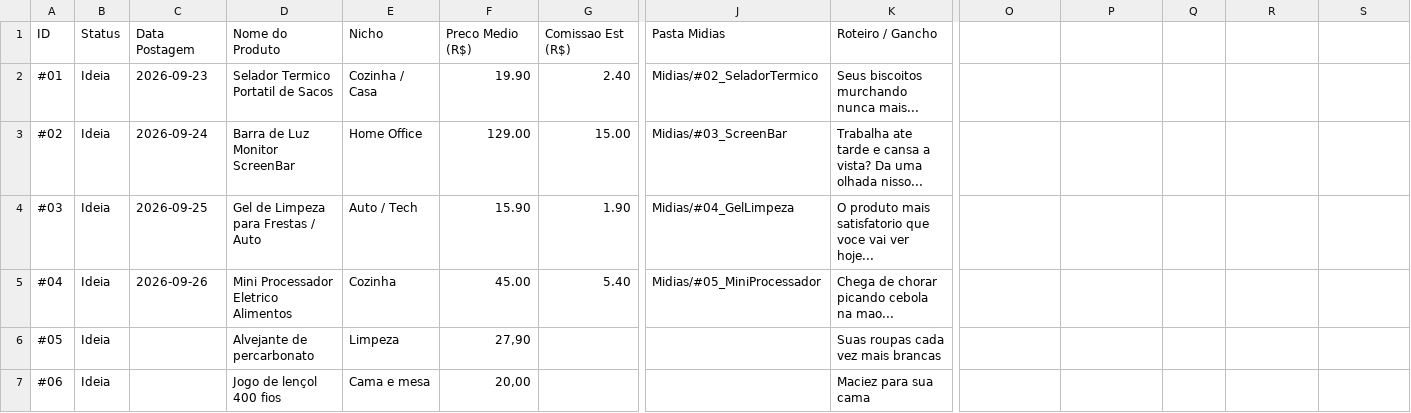
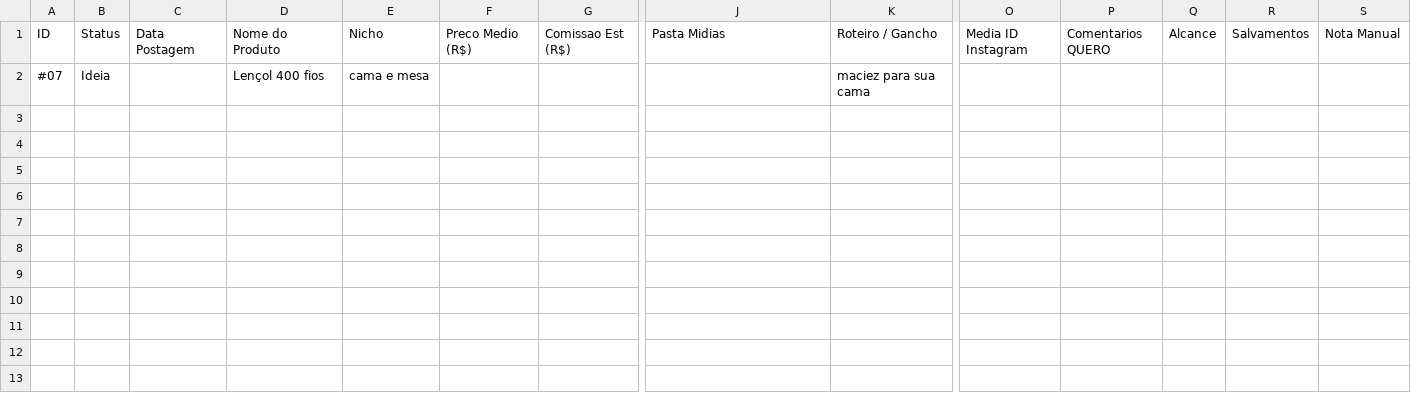
Before and after one commit to heltonhb/fabrica-achadinhos, a CSV file: achados.csv, drawn as a sheet; only a part is shown, gaps mark what is left out; removed rows and columns are numbered as before the commit, all else as after; rows hold the shown columns only; the diff names each change by its address in the sheet, - before the commit and + after, or states it on an @@ line.

Commit message:
refac: porta única sheets.py, estilo no roteiro e ffprobe em voz.py
- sheets.py vira fonte única de ler/salvar produtos (Sheets + fallback CSV local)
- config.py mantém só parse/CSV local (produto_de_linha compartilhado)
- roteirista aceita estilo/persona (ESTILOS) no prompt do Gemini
- pipeline reutiliza roteiro avisando quando houver divergência de estilo
- voz.py valida ffprobe com mensagem clara de instalação
- webhook lê o mapeamento via sheets.ler_produtos
- app.py: bloco de exibição do erro real da API na UI (ativa com o fix do Gemini)
- achados.csv: produto #07 Lençol 400 fios + colunas de métricas
- docs/PLANO_VITRINE.md

```diff
--- a/achados.csv
+++ b/achados.csv
-O1: (empty)
+O1: Media ID Instagram
-P1: (empty)
+P1: Comentarios QUERO
-Q1: (empty)
+Q1: Alcance
-R1: (empty)
+R1: Salvamentos
-S1: (empty)
+S1: Nota Manual
-row 2: #01 | Ideia | 2026-09-23 | Selador Termico Portatil de Sacos | Cozinha / Casa | 19.90 | 2.40 | Midias/#02_SeladorTermico | Seus biscoitos murchando nunca mais...
-row 3: #02 | Ideia | 2026-09-24 | Barra de Luz Monitor ScreenBar | Home Office | 129.00 | 15.00 | Midias/#03_ScreenBar | Trabalha ate tarde e cansa a vista? Da uma olhada nisso...
-row 4: #03 | Ideia | 2026-09-25 | Gel de Limpeza para Frestas / Auto | Auto / Tech | 15.90 | 1.90 | Midias/#04_GelLimpeza | O produto mais satisfatorio que voce vai ver hoje...
-row 5: #04 | Ideia | 2026-09-26 | Mini Processador Eletrico Alimentos | Cozinha | 45.00 | 5.40 | Midias/#05_MiniProcessador | Chega de chorar picando cebola na mao...
-row 6: #05 | Ideia |  | Alvejante de percarbonato | Limpeza | 27,90 |  |  | Suas roupas cada vez mais brancas
-A2: #06
+A2: #07
-D2: Jogo de lençol 400 fios
+D2: Lençol 400 fios
-E2: Cama e mesa
+E2: cama e mesa
-F2: 20,00
+F2: (empty)
-K2: Maciez para sua cama
+K2: maciez para sua cama
```
Also changed, not shown: 8 other files.
